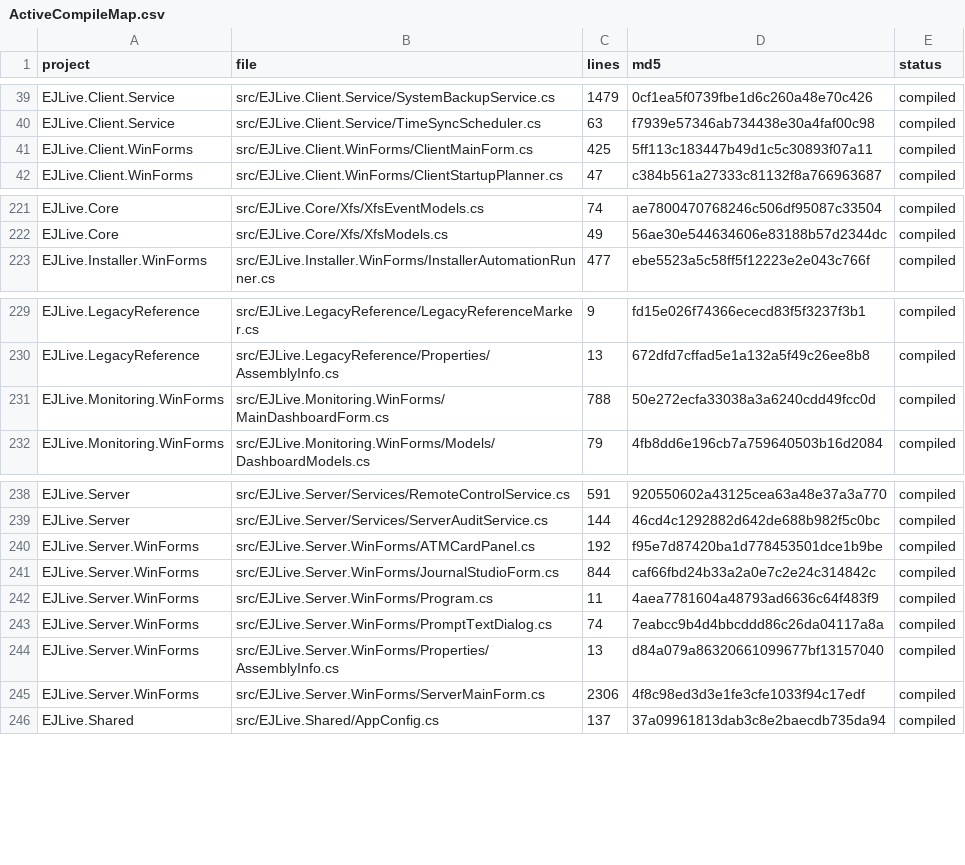
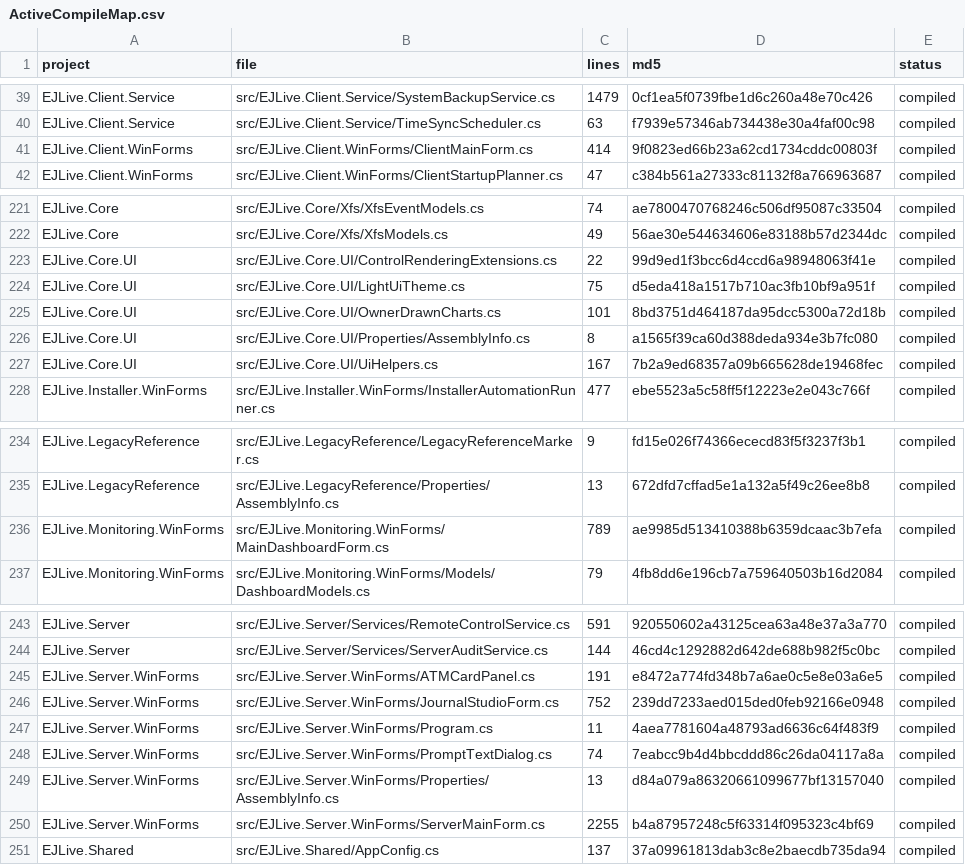
Before and after one commit to emadmukred/EJLive.platform, a CSV file: artifacts/ActiveCompileMap.csv, drawn as a sheet; only a part is shown, gaps mark what is left out.

Commit message:
Wave 4 UI unification step (SS-26)
Add canonical EJLive.Core.UI project with shared light theme + helpers:

- New L4 project EJLive.Core.UI ({087AC430-9CC8-4389-951A-5208C955163C})
  hosting the canonical LightUiTheme, UiHelpers (Stack/Flow/Button/Grid/
  LogBox/CardRow/AddMetricCard + ElapsedUtc/Mask/FormatBytes),
  OwnerDrawnHistogram + OwnerDrawnTimeSeries controls, and the
  EnableDoubleBuffering reflection helper.
- Wired ProjectReference into Client/Server/Monitoring/Installer
  WinForms projects and registered the project in
  EJLive.Platform.sln + .slnx.
- ServerMainForm (123 Ui.X call sites) renamed to UiHelpers.X and the
  duplicated internal static class Ui + ControlRenderingExtensions
  removed.
- ClientMainForm local FormatBytes replaced with UiHelpers.FormatBytes
  and the local helper deleted.
- JournalStudioForm duplicated OwnerDrawnHistogram + OwnerDrawnTimeSeries
  removed in favour of the EJLive.Core.UI equivalents.
- Monitoring MainDashboardForm (52 call sites) renamed to UiHelpers.
- ATMCardPanel migrated from EJLive.Shared.LightUiTheme (dark 30-48
  palette) to the canonical light palette + soft-state background.

inventory + static gate still 41/41 PASS after every refactor.

Co-authored-by: arena-agent <297053741+arena-agent@users.noreply.github.com>

```diff
--- a/artifacts/ActiveCompileMap.csv
+++ b/artifacts/ActiveCompileMap.csv
@@ -40,3 +40,3 @@ EJLive.Client.Service,src/EJLive.Client.Service/SystemBackupService.cs,1479,0cf1
 EJLive.Client.Service,src/EJLive.Client.Service/TimeSyncScheduler.cs,63,f7939e57346ab734438e30a4faf00c98,compiled
-EJLive.Client.WinForms,src/EJLive.Client.WinForms/ClientMainForm.cs,425,5ff113c183447b49d1c5c30893f07a11,compiled
+EJLive.Client.WinForms,src/EJLive.Client.WinForms/ClientMainForm.cs,414,9f0823ed66b23a62cd1734cddc00803f,compiled
 EJLive.Client.WinForms,src/EJLive.Client.WinForms/ClientStartupPlanner.cs,47,c384b561a27333c81132f8a766963687,compiled
@@ -222,2 +222,7 @@ EJLive.Core,src/EJLive.Core/Xfs/XfsEventModels.cs,74,ae7800470768246c506df95087c
 EJLive.Core,src/EJLive.Core/Xfs/XfsModels.cs,49,56ae30e544634606e83188b57d2344dc,compiled
+EJLive.Core.UI,src/EJLive.Core.UI/ControlRenderingExtensions.cs,22,99d9ed1f3bcc6d4ccd6a98948063f41e,compiled
+EJLive.Core.UI,src/EJLive.Core.UI/LightUiTheme.cs,75,d5eda418a1517b710ac3fb10bf9a951f,compiled
+EJLive.Core.UI,src/EJLive.Core.UI/OwnerDrawnCharts.cs,101,8bd3751d464187da95dcc5300a72d18b,compiled
+EJLive.Core.UI,src/EJLive.Core.UI/Properties/AssemblyInfo.cs,8,a1565f39ca60d388deda934e3b7fc080,compiled
+EJLive.Core.UI,src/EJLive.Core.UI/UiHelpers.cs,167,7b2a9ed68357a09b665628de19468fec,compiled
 EJLive.Installer.WinForms,src/EJLive.Installer.WinForms/InstallerAutomationRunner.cs,477,ebe5523a5c58ff5f12223e2e043c766f,compiled
@@ -230,3 +235,3 @@ EJLive.LegacyReference,src/EJLive.LegacyReference/LegacyReferenceMarker.cs,9,fd1
 EJLive.LegacyReference,src/EJLive.LegacyReference/Properties/AssemblyInfo.cs,13,672dfd7cffad5e1a132a5f49c26ee8b8,compiled
-EJLive.Monitoring.WinForms,src/EJLive.Monitoring.WinForms/MainDashboardForm.cs,788,50e272ecfa33038a3a6240cdd49fcc0d,compiled
+EJLive.Monitoring.WinForms,src/EJLive.Monitoring.WinForms/MainDashboardForm.cs,789,ae9985d513410388b6359dcaac3b7efa,compiled
 EJLive.Monitoring.WinForms,src/EJLive.Monitoring.WinForms/Models/DashboardModels.cs,79,4fb8dd6e196cb7a759640503b16d2084,compiled
@@ -239,4 +244,4 @@ EJLive.Server,src/EJLive.Server/Services/RemoteControlService.cs,591,920550602a4
 EJLive.Server,src/EJLive.Server/Services/ServerAuditService.cs,144,46cd4c1292882d642de688b982f5c0bc,compiled
-EJLive.Server.WinForms,src/EJLive.Server.WinForms/ATMCardPanel.cs,192,f95e7d87420ba1d778453501dce1b9be,compiled
-EJLive.Server.WinForms,src/EJLive.Server.WinForms/JournalStudioForm.cs,844,caf66fbd24b33a2a0e7c2e24c314842c,compiled
+EJLive.Server.WinForms,src/EJLive.Server.WinForms/ATMCardPanel.cs,191,e8472a774fd348b7a6ae0c5e8e03a6e5,compiled
+EJLive.Server.WinForms,src/EJLive.Server.WinForms/JournalStudioForm.cs,752,239dd7233aed015ded0feb92166e0948,compiled
 EJLive.Server.WinForms,src/EJLive.Server.WinForms/Program.cs,11,4aea7781604a48793ad6636c64f483f9,compiled
@@ -244,3 +249,3 @@ EJLive.Server.WinForms,src/EJLive.Server.WinForms/PromptTextDialog.cs,74,7eabcc9
 EJLive.Server.WinForms,src/EJLive.Server.WinForms/Properties/AssemblyInfo.cs,13,d84a079a86320661099677bf13157040,compiled
-EJLive.Server.WinForms,src/EJLive.Server.WinForms/ServerMainForm.cs,2306,4f8c98ed3d3e1fe3cfe1033f94c17edf,compiled
+EJLive.Server.WinForms,src/EJLive.Server.WinForms/ServerMainForm.cs,2255,b4a87957248c5f63314f095323c4bf69,compiled
 EJLive.Shared,src/EJLive.Shared/AppConfig.cs,137,37a09961813dab3c8e2baecdb735da94,compiled
```
Also changed, not shown: docs/12-service-activation-status.csv, 20 other files.
